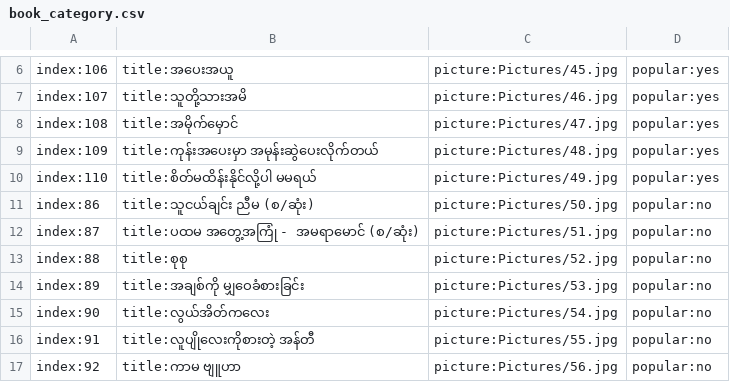
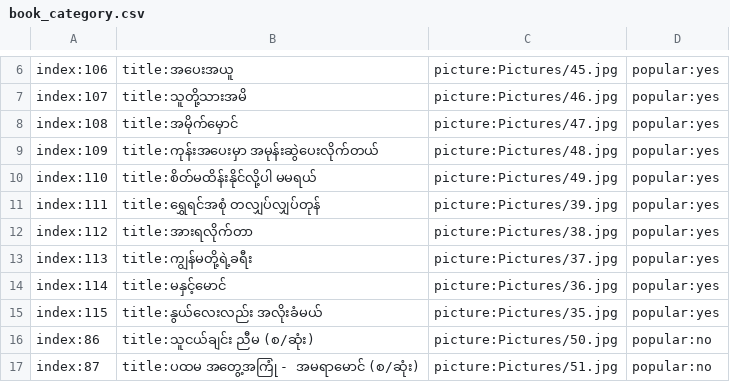
Before and after one commit to ghnaruto/book_paradise, a CSV file: book_category.csv, drawn as a sheet; only a part is shown, gaps mark what is left out; the shorter side is filled out with more unchanged rows.

Commit message:
Update book_category.csv

```diff
--- a/book_category.csv
+++ b/book_category.csv
@@ -10,2 +10,7 @@ index:109,title:ကုန်းအပေးမှာ အမုန်းဆွဲ
 index:110,title:စိတ်မထိန်းနိုင်လို့ပါ မမရယ်,picture:Pictures/49.jpg,popular:yes
+index:111,title:ရွှေရင်အစုံ တလျှပ်လျှပ်တုန်,picture:Pictures/39.jpg,popular:yes
+index:112,title:အားရလိုက်တာ,picture:Pictures/38.jpg,popular:yes
+index:113,title:ကျွန်မတို့ရဲ့ခရီး,picture:Pictures/37.jpg,popular:yes
+index:114,title:မနှင့်မောင်,picture:Pictures/36.jpg,popular:yes
+index:115,title:နွယ်လေးလည်း အလိုးခံမယ်,picture:Pictures/35.jpg,popular:yes
 index:86,title:သူငယ်ချင်း ညီမ (စ/ဆုံး),picture:Pictures/50.jpg,popular:no
```
